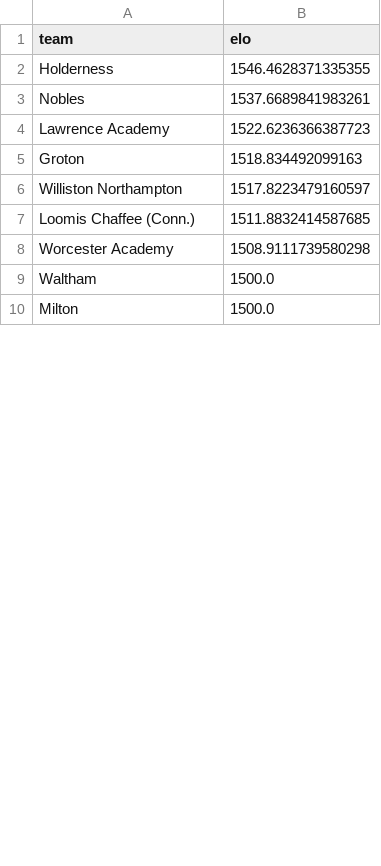
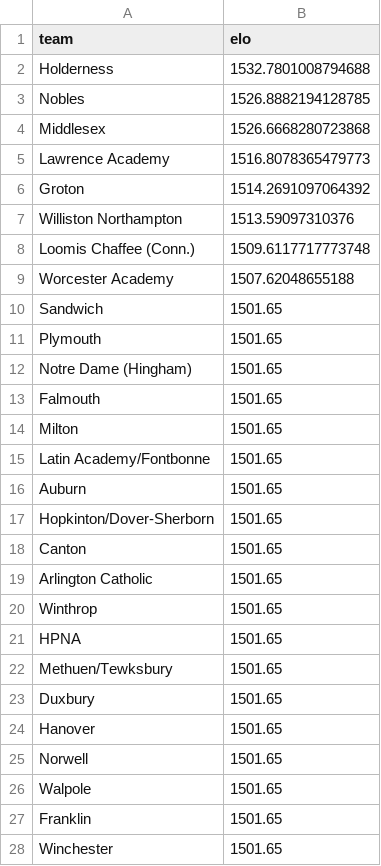
Before and after one commit to bwbensonjr/high-school-sports, a CSV file: results/girls-hockey-elo-final.csv, drawn as a sheet; only a part is shown; the diff covers the shown part only.

```diff
--- a/results/girls-hockey-elo-final.csv
+++ b/results/girls-hockey-elo-final.csv
@@ -1,10 +1,28 @@
 team,elo
-Holderness,1546.4628371335355
-Nobles,1537.6689841983261
-Lawrence Academy,1522.6236366387723
-Groton,1518.834492099163
-Williston Northampton,1517.8223479160597
-Loomis Chaffee (Conn.),1511.8832414587685
-Worcester Academy,1508.9111739580298
-Waltham,1500.0
-Milton,1500.0
+Holderness,1532.7801008794688
+Nobles,1526.8882194128785
+Middlesex,1526.6668280723868
+Lawrence Academy,1516.8078365479773
+Groton,1514.2691097064392
+Williston Northampton,1513.59097310376
+Loomis Chaffee (Conn.),1509.6117717773748
+Worcester Academy,1507.62048655188
+Sandwich,1501.65
+Plymouth,1501.65
+Notre Dame (Hingham),1501.65
+Falmouth,1501.65
+Milton,1501.65
+Latin Academy/Fontbonne,1501.65
+Auburn,1501.65
+Hopkinton/Dover-Sherborn,1501.65
+Canton,1501.65
+Arlington Catholic,1501.65
+Winthrop,1501.65
+HPNA,1501.65
+Methuen/Tewksbury,1501.65
+Duxbury,1501.65
+Hanover,1501.65
+Norwell,1501.65
+Walpole,1501.65
+Franklin,1501.65
+Winchester,1501.65
```
Also changed, not shown: 55 added rows, 1 removed row and 9 edited cells elsewhere in this file, data/girls-hockey-2025.csv, results/boys-basketball-elo-final.csv, 37 other files.
